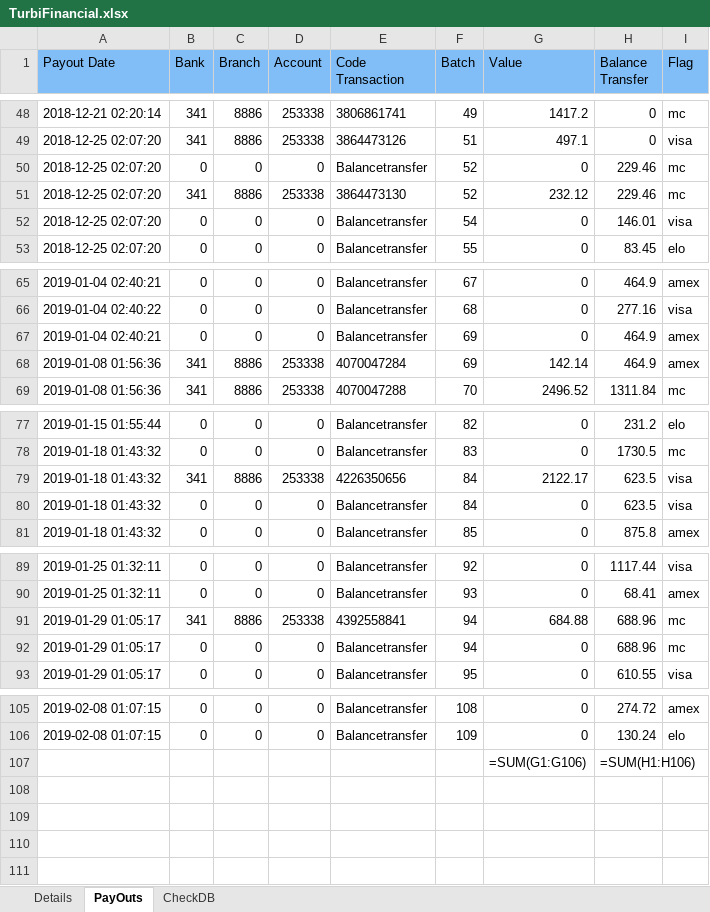
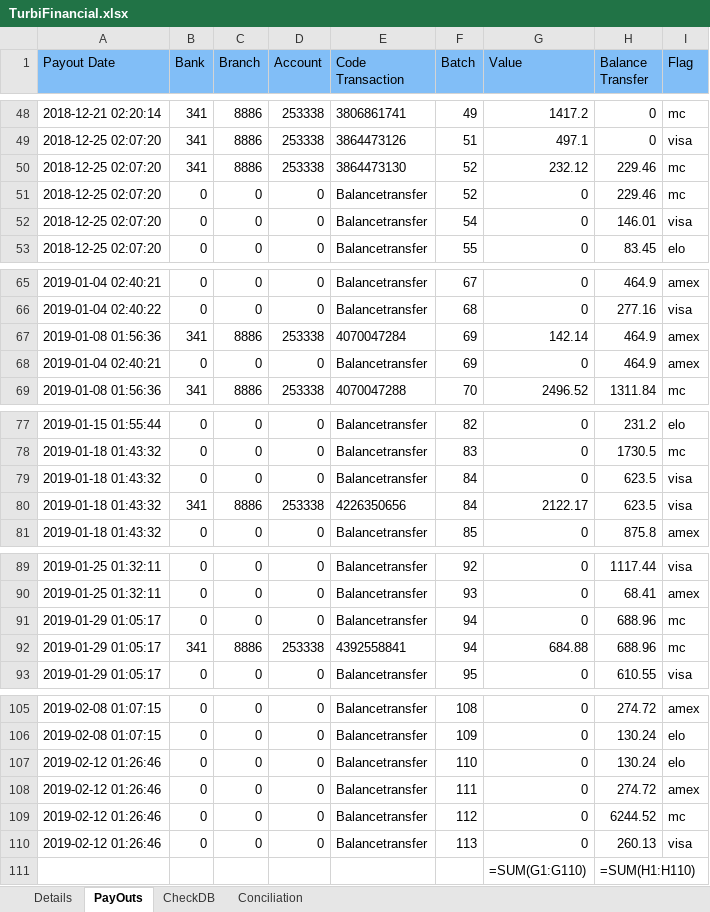
Before and after one commit to srfdutra/turbifinancial, an Excel workbook: TurbiFinancial.xlsx, sheet PayOuts, drawn as a sheet; only a part is shown, gaps mark what is left out; values as stored, in another font and other column widths than the file's, no borders; formulas without a stored value are shown as written; addresses are those after the commit; the diff names each change by its address in the sheet, - before the commit and + after, or states it on an @@ line.

```diff
--- a/TurbiFinancial.xlsx (sheet PayOuts)
+++ b/TurbiFinancial.xlsx (sheet PayOuts)
+sheet tab: Conciliation
@@ row 51 moved to row 50: 2018-12-25 02:07:20 @@
@@ row 68 moved to row 67: 2019-01-08 01:56:36 @@
@@ row 80 moved to row 79: 2019-01-18 01:43:32 @@
@@ row 92 moved to row 91: 2019-01-29 01:05:17 @@
+row 107: 2019-02-12 01:26:46 | 0 | 0 | 0 | Balancetransfer | 110 | 0 | 130.24 | elo
+row 108: 2019-02-12 01:26:46 | 0 | 0 | 0 | Balancetransfer | 111 | 0 | 274.72 | amex
+row 109: 2019-02-12 01:26:46 | 0 | 0 | 0 | Balancetransfer | 112 | 0 | 6244.52 | mc
+row 110: 2019-02-12 01:26:46 | 0 | 0 | 0 | Balancetransfer | 113 | 0 | 260.13 | visa
-G111 (Value): =SUM(G1:G106)
+G111 (Value): =SUM(G1:G110)
-H111 (Balance Transfer): =SUM(H1:H106)
+H111 (Balance Transfer): =SUM(H1:H110)
```
Also changed, not shown: sheet Details, sheet CheckDB, OperacoesPedidoExterno.xlsx, 20 other files.
